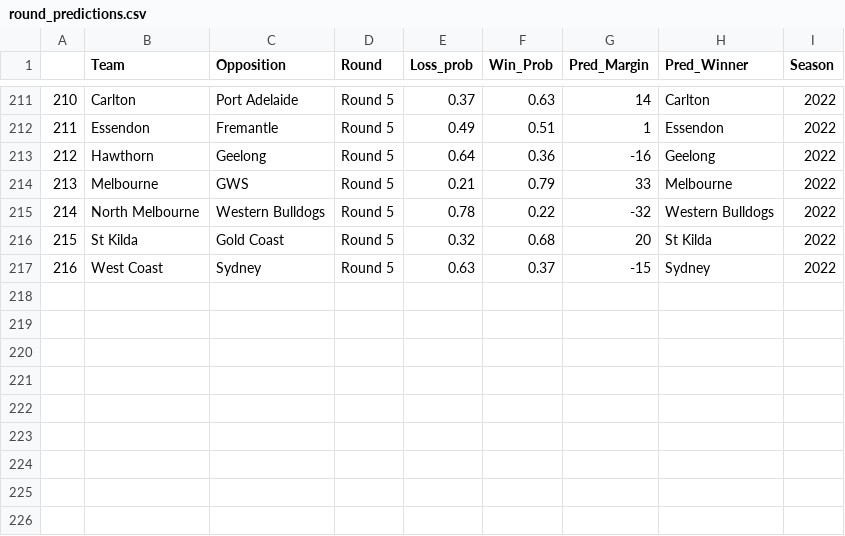
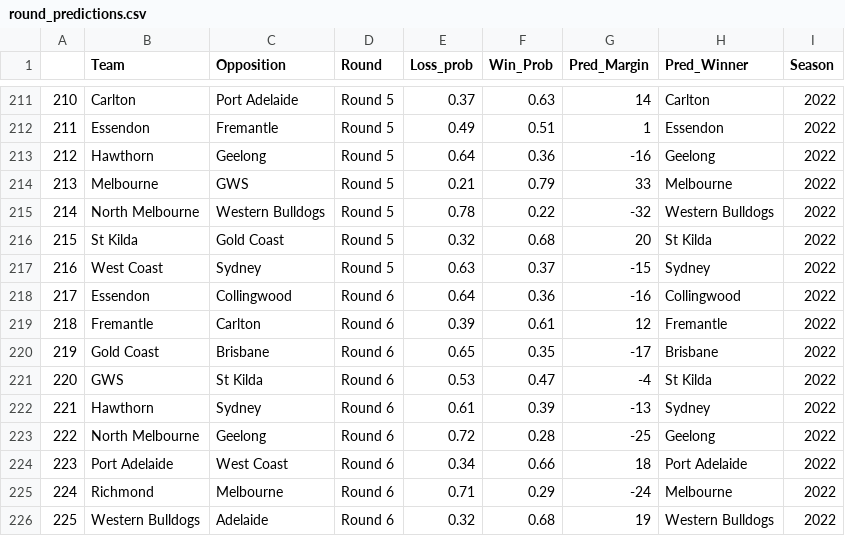
Before and after one commit to mitch-mooney/AFL_Predictions, a CSV file: csv_files/round_predictions.csv, drawn as a sheet; only a part is shown, gaps mark what is left out.

Commit message:
2002 Round 6 commit 2

```diff
--- a/csv_files/round_predictions.csv
+++ b/csv_files/round_predictions.csv
@@ -217 +217,10 @@
 "216","West Coast","Sydney","Round 5",0.63,0.37,-15,"Sydney",2022
+"217","Essendon","Collingwood","Round 6",0.64,0.36,-16,"Collingwood",2022
+"218","Fremantle","Carlton","Round 6",0.39,0.61,12,"Fremantle",2022
+"219","Gold Coast","Brisbane","Round 6",0.65,0.35,-17,"Brisbane",2022
+"220","GWS","St Kilda","Round 6",0.53,0.47,-4,"St Kilda",2022
+"221","Hawthorn","Sydney","Round 6",0.61,0.39,-13,"Sydney",2022
+"222","North Melbourne","Geelong","Round 6",0.72,0.28,-25,"Geelong",2022
+"223","Port Adelaide","West Coast","Round 6",0.34,0.66,18,"Port Adelaide",2022
+"224","Richmond","Melbourne","Round 6",0.71,0.29,-24,"Melbourne",2022
+"225","Western Bulldogs","Adelaide","Round 6",0.32,0.68,19,"Western Bulldogs",2022
```
